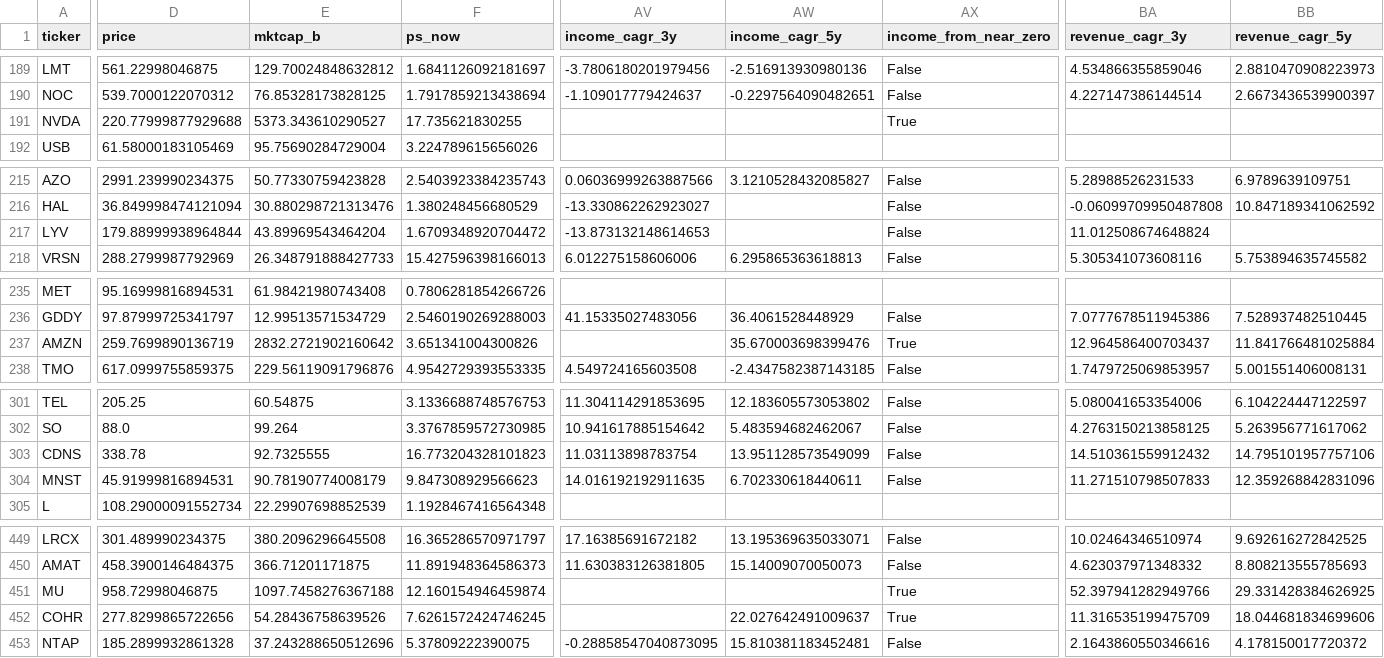
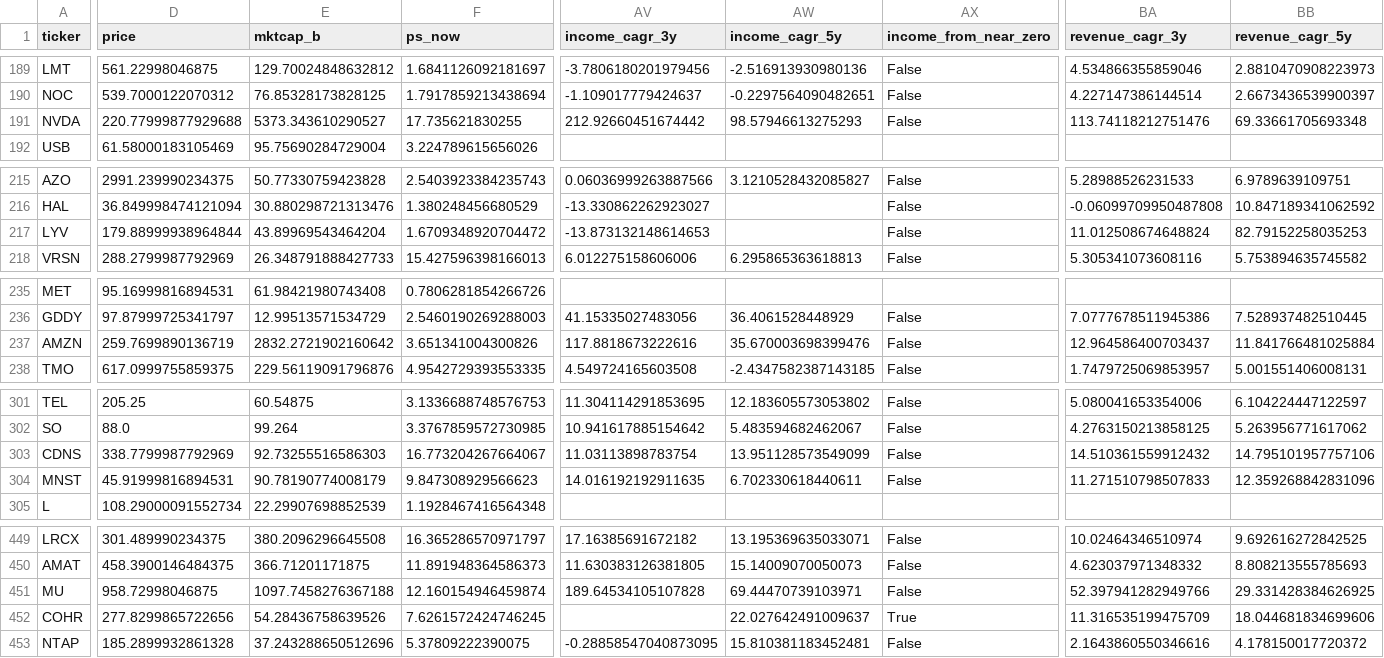
Before and after one commit to UnitedStatesOfKramerica/ps-screener-and-economic-dashboard, a CSV file: docs/screen.csv, drawn as a sheet; only a part is shown, gaps mark what is left out; the diff covers the shown part only; the diff names each change by its address in the sheet, - before the commit and + after, or states it on an @@ line.

```diff
--- a/docs/screen.csv
+++ b/docs/screen.csv
-AV191 (income_cagr_3y): (empty)
+AV191 (income_cagr_3y): 212.92660451674442
-AW191 (income_cagr_5y): (empty)
+AW191 (income_cagr_5y): 98.57946613275293
-AX191 (income_from_near_zero): True
+AX191 (income_from_near_zero): False
-BA191 (revenue_cagr_3y): (empty)
+BA191 (revenue_cagr_3y): 113.74118212751476
-BB191 (revenue_cagr_5y): (empty)
+BB191 (revenue_cagr_5y): 69.33661705693348
-BB217 (revenue_cagr_5y): (empty)
+BB217 (revenue_cagr_5y): 82.79152258035253
-AV237 (income_cagr_3y): (empty)
+AV237 (income_cagr_3y): 117.8818673222616
-AX237 (income_from_near_zero): True
+AX237 (income_from_near_zero): False
-D303 (price): 338.78
+D303 (price): 338.7799987792969
-E303 (mktcap_b): 92.7325555
+E303 (mktcap_b): 92.73255516586303
-F303 (ps_now): 16.773204328101823
+F303 (ps_now): 16.773204267664067
-AV451 (income_cagr_3y): (empty)
+AV451 (income_cagr_3y): 189.64534105107828
-AW451 (income_cagr_5y): (empty)
+AW451 (income_cagr_5y): 69.44470739103971
-AX451 (income_from_near_zero): True
+AX451 (income_from_near_zero): False
```
Also changed, not shown: 8 edited cells elsewhere in this file, 2 other files.
